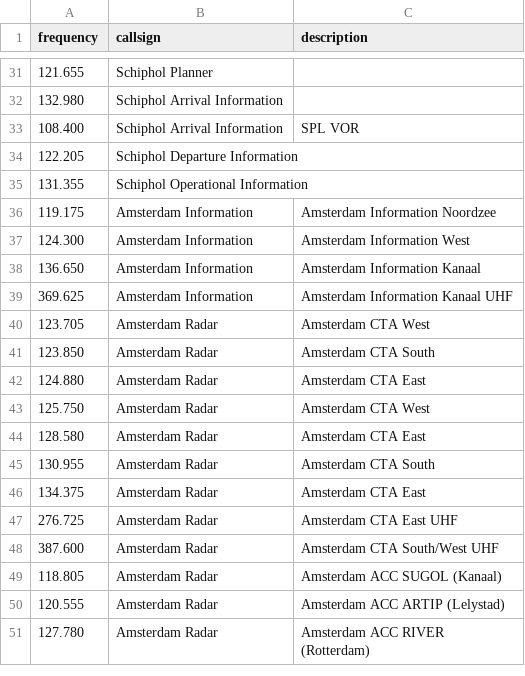
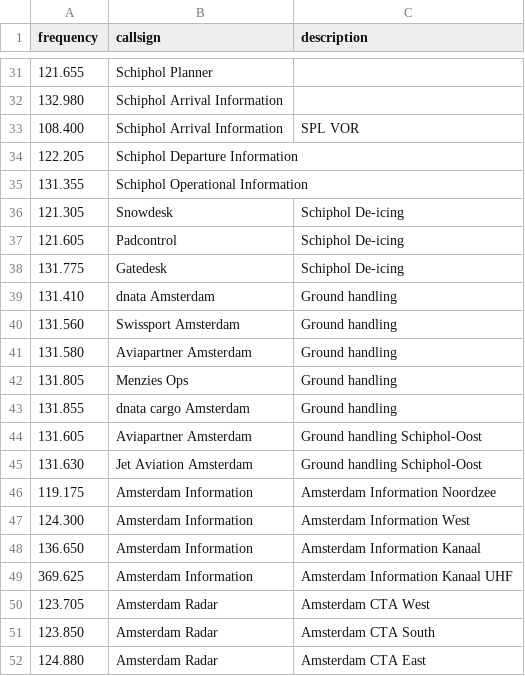
Before and after one commit to reening/frequenties, a CSV file: airband.csv, drawn as a sheet; only a part is shown, gaps mark what is left out; the shorter side is filled out with more unchanged rows.

Commit message:
Add ground handling freuqencies for EHAM

```diff
--- a/airband.csv
+++ b/airband.csv
@@ -35,2 +35,12 @@ frequency,callsign,description
 131.355,Schiphol Operational Information,
+121.305,Snowdesk,Schiphol De-icing
+121.605,Padcontrol,Schiphol De-icing
+131.775,Gatedesk,Schiphol De-icing
+131.410,dnata Amsterdam,Ground handling
+131.560,Swissport Amsterdam,Ground handling
+131.580,Aviapartner Amsterdam,Ground handling
+131.805,Menzies Ops,Ground handling
+131.855,dnata cargo Amsterdam,Ground handling
+131.605,Aviapartner Amsterdam,Ground handling Schiphol-Oost
+131.630,Jet Aviation Amsterdam,Ground handling Schiphol-Oost
 119.175,Amsterdam Information,Amsterdam Information Noordzee
```
